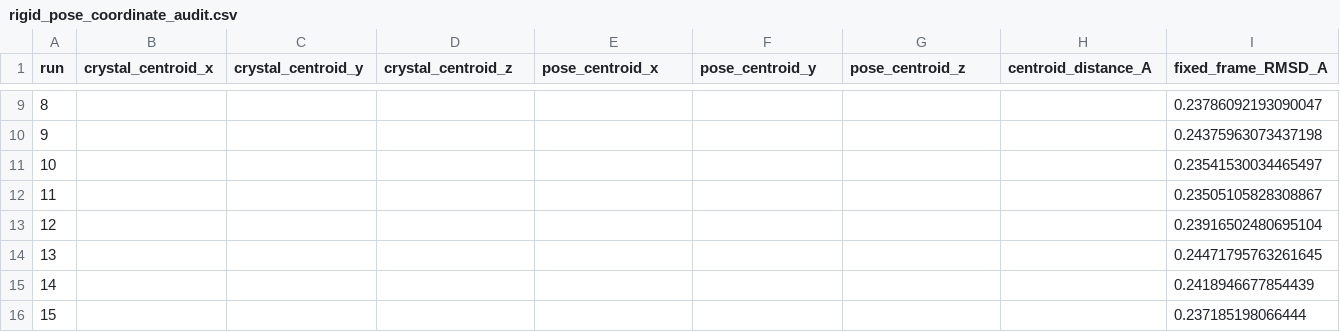
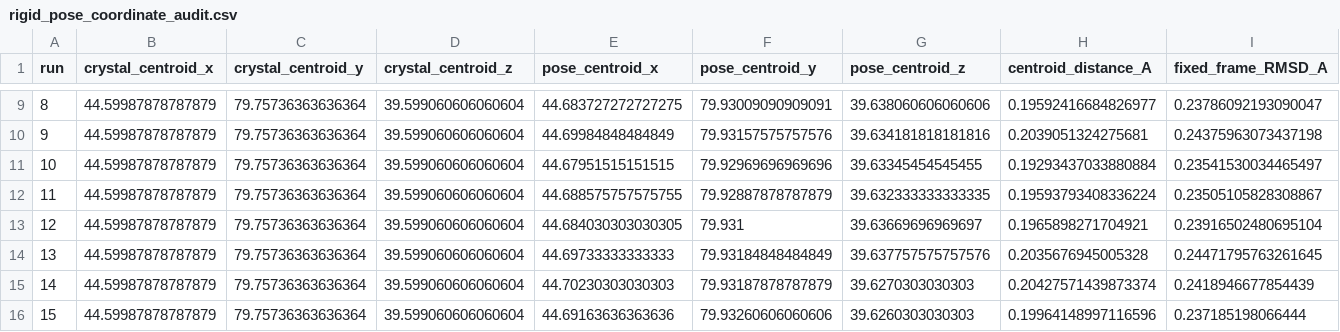
Before and after one commit to syahrulimran-arch/SIDock-Ubuntu, a CSV file: benchmark_v031_diagnosis/run_ccd3/analysis/validation/rigid_control/rigid_pose_coordinate_audit.csv, drawn as a sheet; only a part is shown, gaps mark what is left out; the diff covers the shown part only; the diff names each change by its address in the sheet, - before the commit and + after, or states it on an @@ line.

Commit message:
Record raw rigid pose coordinate audit

```diff
--- a/benchmark_v031_diagnosis/run_ccd3/analysis/validation/rigid_control/rigid_pose_coordinate_audit.csv
+++ b/benchmark_v031_diagnosis/run_ccd3/analysis/validation/rigid_control/rigid_pose_coordinate_audit.csv
-B9:B16 (crystal_centroid_x): (empty)
+B9:B16 (crystal_centroid_x): 44.59987878787879
-C9:C16 (crystal_centroid_y): (empty)
+C9:C16 (crystal_centroid_y): 79.75736363636364
-D9:D16 (crystal_centroid_z): (empty)
+D9:D16 (crystal_centroid_z): 39.599060606060604
-E9 (pose_centroid_x): (empty)
+E9 (pose_centroid_x): 44.683727272727275
-F9 (pose_centroid_y): (empty)
+F9 (pose_centroid_y): 79.93009090909091
-G9 (pose_centroid_z): (empty)
+G9 (pose_centroid_z): 39.638060606060606
-H9 (centroid_distance_A): (empty)
+H9 (centroid_distance_A): 0.19592416684826977
-E10 (pose_centroid_x): (empty)
+E10 (pose_centroid_x): 44.69984848484849
-F10 (pose_centroid_y): (empty)
+F10 (pose_centroid_y): 79.93157575757576
-G10 (pose_centroid_z): (empty)
+G10 (pose_centroid_z): 39.634181818181816
-H10 (centroid_distance_A): (empty)
+H10 (centroid_distance_A): 0.2039051324275681
-E11 (pose_centroid_x): (empty)
+E11 (pose_centroid_x): 44.67951515151515
-F11 (pose_centroid_y): (empty)
+F11 (pose_centroid_y): 79.92969696969696
-G11 (pose_centroid_z): (empty)
+G11 (pose_centroid_z): 39.63345454545455
-H11 (centroid_distance_A): (empty)
+H11 (centroid_distance_A): 0.19293437033880884
-E12 (pose_centroid_x): (empty)
+E12 (pose_centroid_x): 44.688575757575755
-F12 (pose_centroid_y): (empty)
+F12 (pose_centroid_y): 79.92887878787879
-G12 (pose_centroid_z): (empty)
+G12 (pose_centroid_z): 39.632333333333335
-H12 (centroid_distance_A): (empty)
+H12 (centroid_distance_A): 0.19593793408336224
-E13 (pose_centroid_x): (empty)
+E13 (pose_centroid_x): 44.684030303030305
-F13 (pose_centroid_y): (empty)
+F13 (pose_centroid_y): 79.931
-G13 (pose_centroid_z): (empty)
+G13 (pose_centroid_z): 39.63669696969697
-H13 (centroid_distance_A): (empty)
+H13 (centroid_distance_A): 0.1965898271704921
-E14 (pose_centroid_x): (empty)
+E14 (pose_centroid_x): 44.69733333333333
-F14 (pose_centroid_y): (empty)
+F14 (pose_centroid_y): 79.93184848484849
-G14 (pose_centroid_z): (empty)
+G14 (pose_centroid_z): 39.637757575757576
-H14 (centroid_distance_A): (empty)
+H14 (centroid_distance_A): 0.2035676945005328
-E15 (pose_centroid_x): (empty)
+E15 (pose_centroid_x): 44.70230303030303
-F15 (pose_centroid_y): (empty)
+F15 (pose_centroid_y): 79.93187878787879
-G15 (pose_centroid_z): (empty)
+G15 (pose_centroid_z): 39.6270303030303
-H15 (centroid_distance_A): (empty)
+H15 (centroid_distance_A): 0.20427571439873374
-E16 (pose_centroid_x): (empty)
+E16 (pose_centroid_x): 44.69163636363636
-F16 (pose_centroid_y): (empty)
+F16 (pose_centroid_y): 79.93260606060606
-G16 (pose_centroid_z): (empty)
+G16 (pose_centroid_z): 39.6260303030303
-H16 (centroid_distance_A): (empty)
+H16 (centroid_distance_A): 0.19964148997116596
```
Also changed, not shown: 84 edited cells elsewhere in this file, 1 other file.
